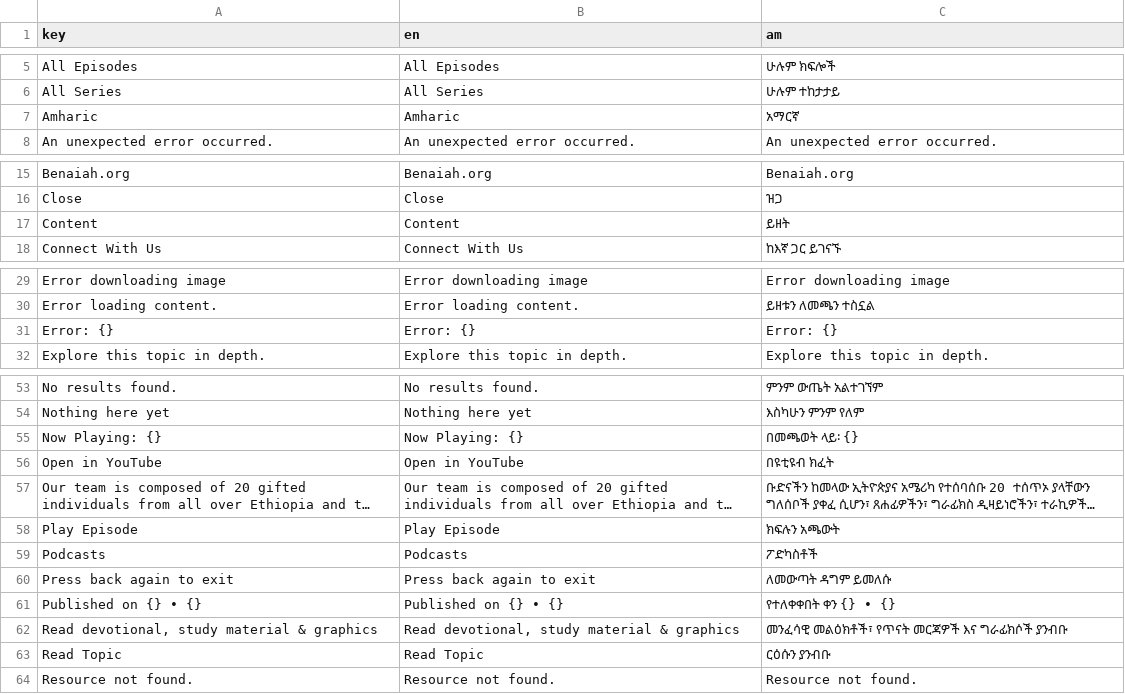
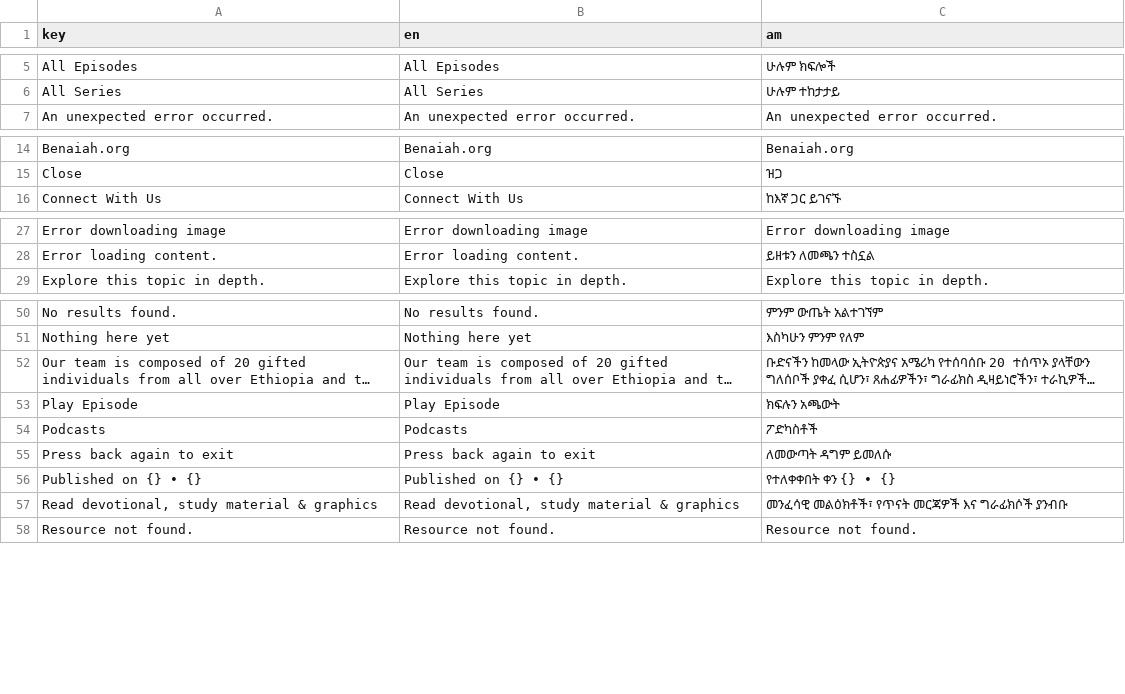
Before and after one commit to BenaiahOrg/BenaiahApp, a CSV file: assets/translations/langs.csv, drawn as a sheet; only a part is shown, gaps mark what is left out; long unchanged cells end in …; the diff covers the shown part only; the diff names each change by its address in the sheet, - before the commit and + after, or states it on an @@ line.

Commit message:
refactor: remove unreachable code, unused keys and dependencies
- The embedded YouTube player's fallback card could never render: the
  article tab only builds the player once it has a video id, and links
  without one already get the "Open in YouTube" button. Pass the id in
  and drop the dead branch.
- Remove translation keys no screen uses.
- Drop unused dependencies: cupertino_icons, freezed and
  freezed_annotation.

```diff
--- a/assets/translations/langs.csv
+++ b/assets/translations/langs.csv
-row 7: Amharic | Amharic | አማርኛ
-row 17: Content | Content | ይዘት
-row 31: Error: {} | Error: {} | Error: {}
-row 55: Now Playing: {} | Now Playing: {} | በመጫወት ላይ፡ {}
-row 56: Open in YouTube | Open in YouTube | በዩቲዩብ ክፈት
-row 63: Read Topic | Read Topic | ርዕሱን ያንብቡ
```
Also changed, not shown: 3 removed rows elsewhere in this file, 4 other files.
